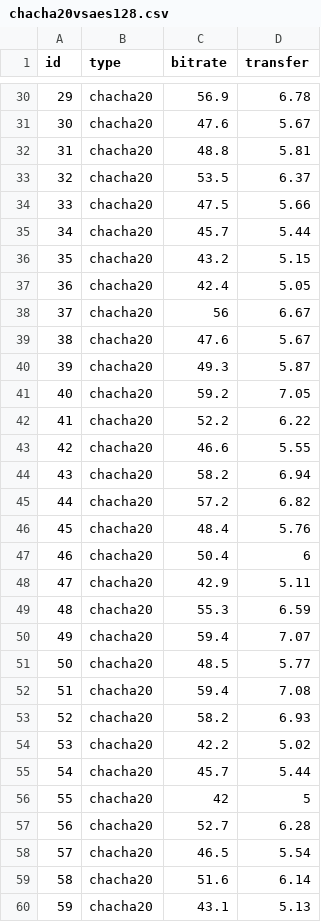
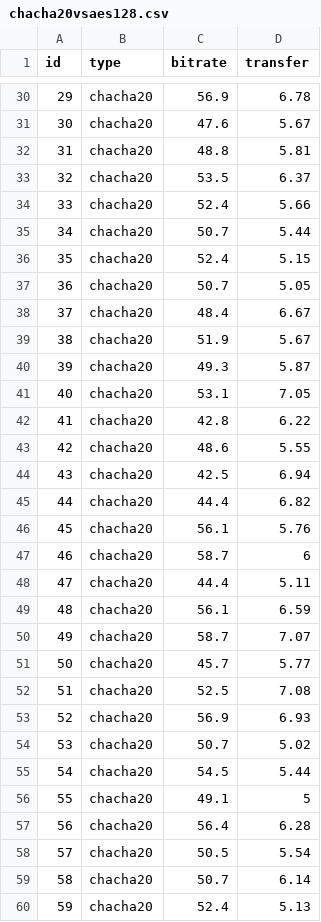
Before and after one commit to hiplon/CityUCS6534GuideStudy, a CSV file: sources/chacha20vsaes128.csv, drawn as a sheet; only a part is shown, gaps mark what is left out; the diff covers the shown part only.

Commit message:
modified:   data/chap02  fig4-2

```diff
--- a/sources/chacha20vsaes128.csv
+++ b/sources/chacha20vsaes128.csv
@@ -33,28 +33,28 @@ id,type,bitrate,transfer
 32,chacha20,53.5,6.37
-33,chacha20,47.5,5.66
-34,chacha20,45.7,5.44
-35,chacha20,43.2,5.15
-36,chacha20,42.4,5.05
-37,chacha20,56,6.67
-38,chacha20,47.6,5.67
+33,chacha20,52.4,5.66
+34,chacha20,50.7,5.44
+35,chacha20,52.4,5.15
+36,chacha20,50.7,5.05
+37,chacha20,48.4,6.67
+38,chacha20,51.9,5.67
 39,chacha20,49.3,5.87
-40,chacha20,59.2,7.05
-41,chacha20,52.2,6.22
-42,chacha20,46.6,5.55
-43,chacha20,58.2,6.94
-44,chacha20,57.2,6.82
-45,chacha20,48.4,5.76
-46,chacha20,50.4,6
-47,chacha20,42.9,5.11
-48,chacha20,55.3,6.59
-49,chacha20,59.4,7.07
-50,chacha20,48.5,5.77
-51,chacha20,59.4,7.08
-52,chacha20,58.2,6.93
-53,chacha20,42.2,5.02
-54,chacha20,45.7,5.44
-55,chacha20,42,5
-56,chacha20,52.7,6.28
-57,chacha20,46.5,5.54
-58,chacha20,51.6,6.14
-59,chacha20,43.1,5.13
+40,chacha20,53.1,7.05
+41,chacha20,42.8,6.22
+42,chacha20,48.6,5.55
+43,chacha20,42.5,6.94
+44,chacha20,44.4,6.82
+45,chacha20,56.1,5.76
+46,chacha20,58.7,6
+47,chacha20,44.4,5.11
+48,chacha20,56.1,6.59
+49,chacha20,58.7,7.07
+50,chacha20,45.7,5.77
+51,chacha20,52.5,7.08
+52,chacha20,56.9,6.93
+53,chacha20,50.7,5.02
+54,chacha20,54.5,5.44
+55,chacha20,49.1,5
+56,chacha20,56.4,6.28
+57,chacha20,50.5,5.54
+58,chacha20,50.7,6.14
+59,chacha20,52.4,5.13
```
Also changed, not shown: 13 edited cells elsewhere in this file, 1 other file.
